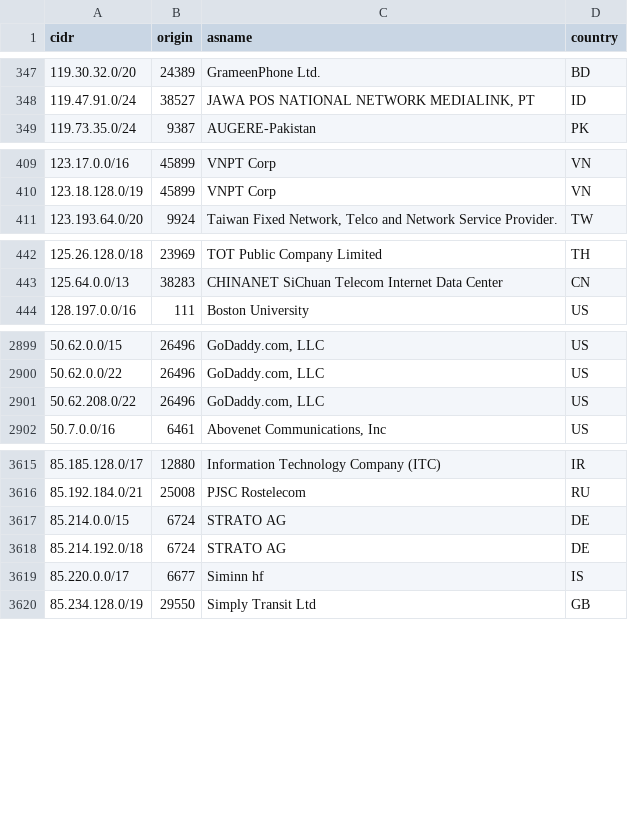
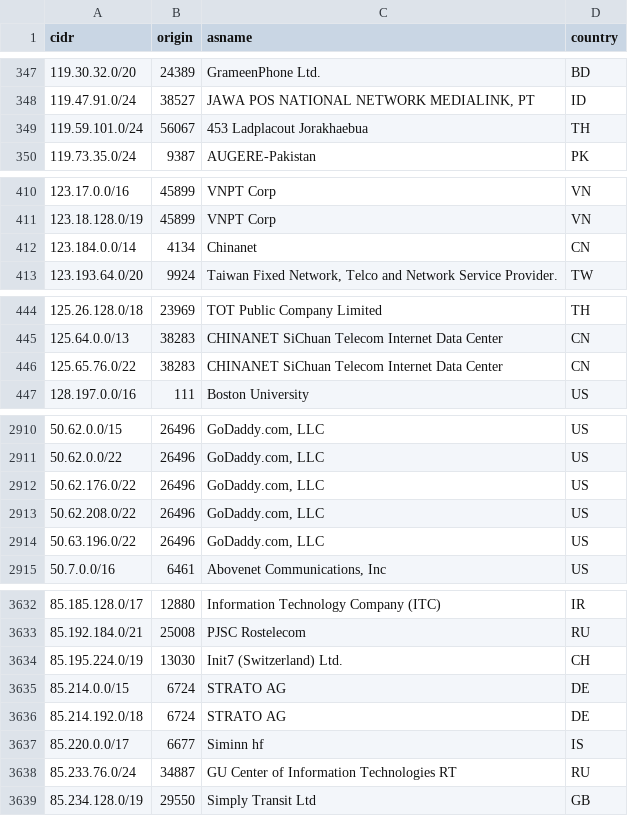
Before and after one commit to DanielRuf/CIDR-rules, a CSV file: cidr_rules_all.csv, drawn as a sheet; only a part is shown, gaps mark what is left out; the diff covers the shown part only; the diff names each change by its address in the sheet, - before the commit and + after, or states it on an @@ line.

Commit message:
updated CIDR rules and added another generation script

```diff
--- a/cidr_rules_all.csv
+++ b/cidr_rules_all.csv
+row 349: 119.59.101.0/24 | 56067 | 453 Ladplacout Jorakhaebua | TH
+row 412: 123.184.0.0/14 | 4134 | Chinanet | CN
+row 446: 125.65.76.0/22 | 38283 | CHINANET SiChuan Telecom Internet Data Center | CN
+row 2912: 50.62.176.0/22 | 26496 | GoDaddy.com, LLC | US
+row 2914: 50.63.196.0/22 | 26496 | GoDaddy.com, LLC | US
+row 3634: 85.195.224.0/19 | 13030 | Init7 (Switzerland) Ltd. | CH
+row 3638: 85.233.76.0/24 | 34887 | GU Center of Information Technologies RT | RU
```
Also changed, not shown: 13 added rows elsewhere in this file, cidr_rules_all.tsv, 8 other files.
